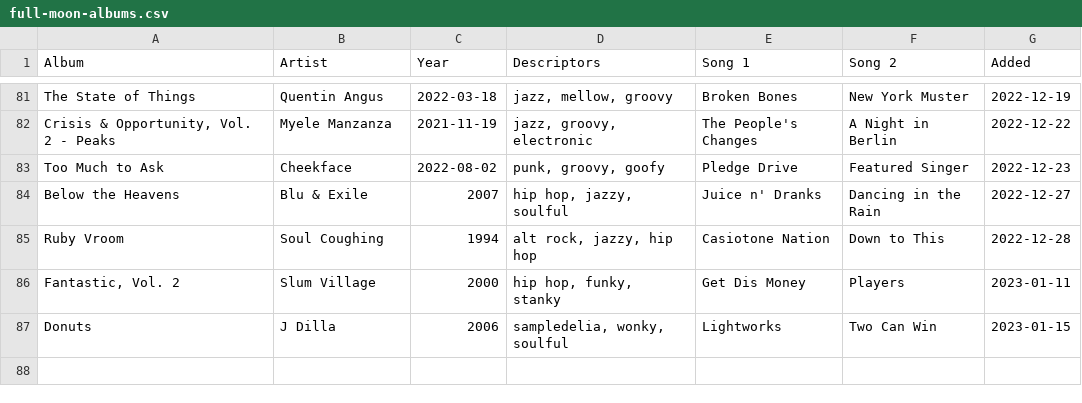
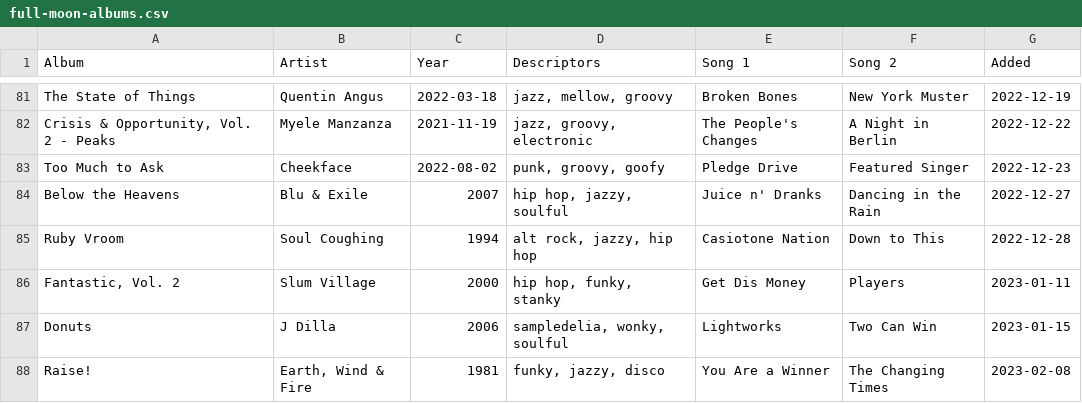
Before and after one commit to adamaaronson/full-moon-albums, a CSV file: src/data/full-moon-albums.csv, drawn as a sheet; only a part is shown, gaps mark what is left out; the diff names each change by its address in the sheet, - before the commit and + after, or states it on an @@ line.

Commit message:
Add Raise

```diff
--- a/src/data/full-moon-albums.csv
+++ b/src/data/full-moon-albums.csv
+row 88: Raise! | Earth, Wind & Fire | 1981 | funky, jazzy, disco | You Are a Winner | The Changing Times | 2023-02-08
```
Also changed, not shown: 1 other file.
